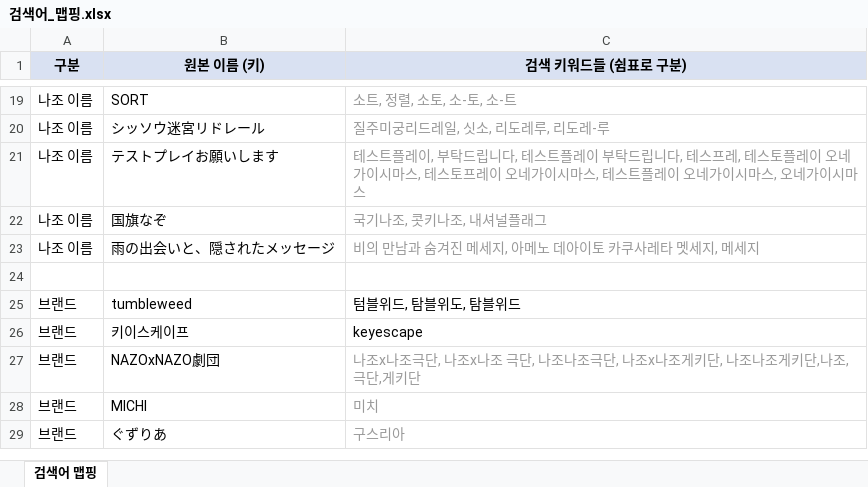
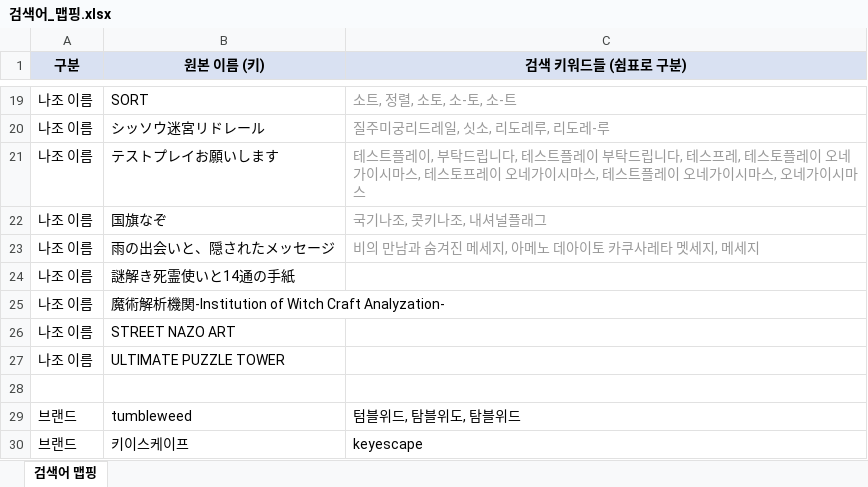
Before and after one commit to delve6127/Nazoblog, an Excel workbook: 검색어_맵핑.xlsx, sheet 검색어 맵핑, drawn as a sheet; only a part is shown, gaps mark what is left out; the shorter side is filled out with more unchanged rows; values as stored, in another font and other column widths than the file's, no borders; the diff names each change by its address in the sheet, - before the commit and + after, or states it on an @@ line.

```diff
--- a/검색어_맵핑.xlsx (sheet 검색어 맵핑)
+++ b/검색어_맵핑.xlsx (sheet 검색어 맵핑)
+row 24: 나조 이름 | 謎解き死霊使いと14通の手紙
+row 25: 나조 이름 | 魔術解析機関-Institution of Witch Craft Analyzation-
+row 26: 나조 이름 | STREET NAZO ART
+row 27: 나조 이름 | ULTIMATE PUZZLE TOWER
```
Also changed, not shown: 1 other file.
